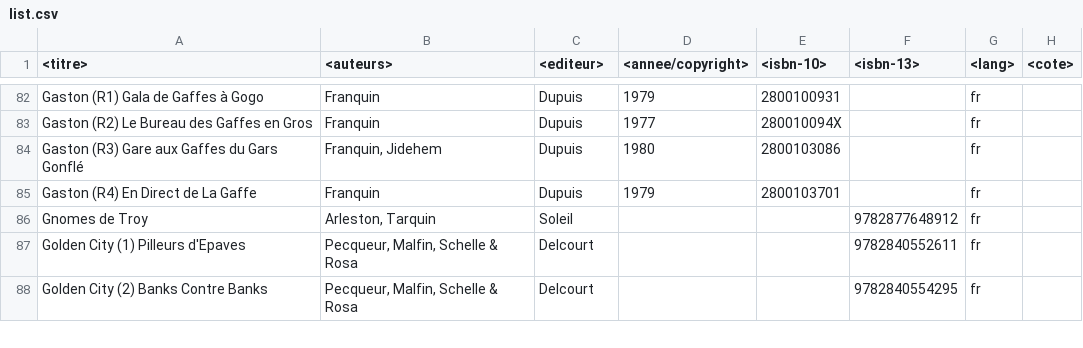
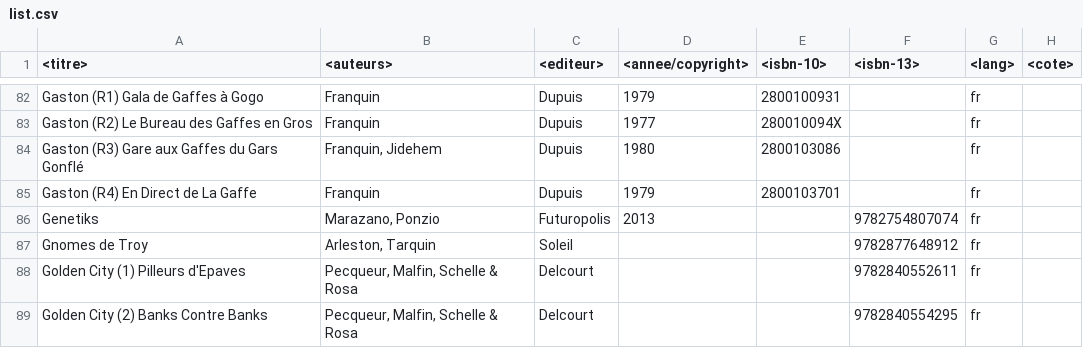
Before and after one commit to yoannsculo/scripts, a CSV file: bd/list.csv, drawn as a sheet; only a part is shown, gaps mark what is left out; the diff names each change by its address in the sheet, - before the commit and + after, or states it on an @@ line.

Commit message:
ajout 1 BD

```diff
--- a/bd/list.csv
+++ b/bd/list.csv
+row 86: Genetiks | Marazano, Ponzio | Futuropolis | 2013 |  | 9782754807074 | fr
```
